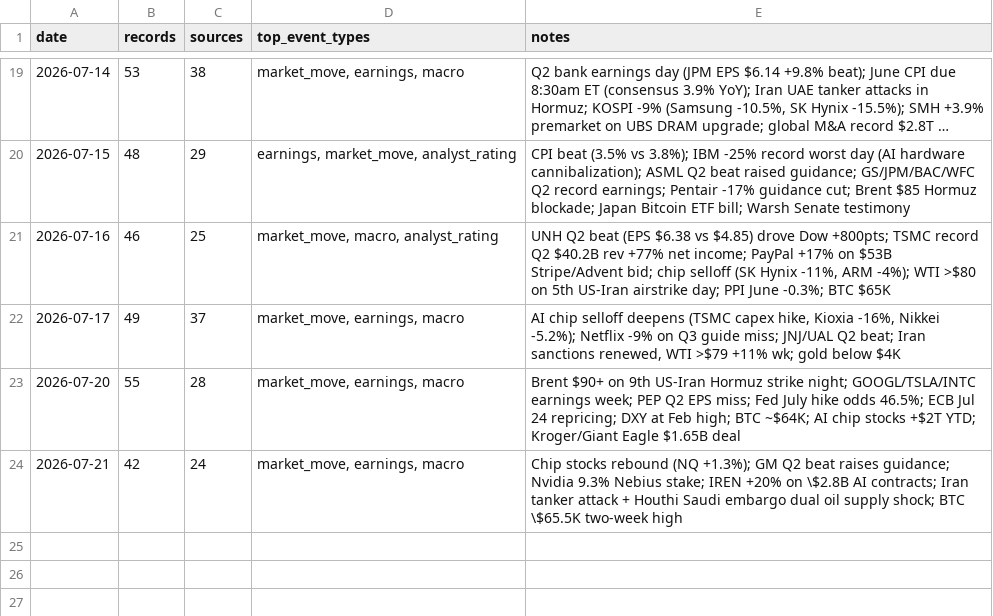
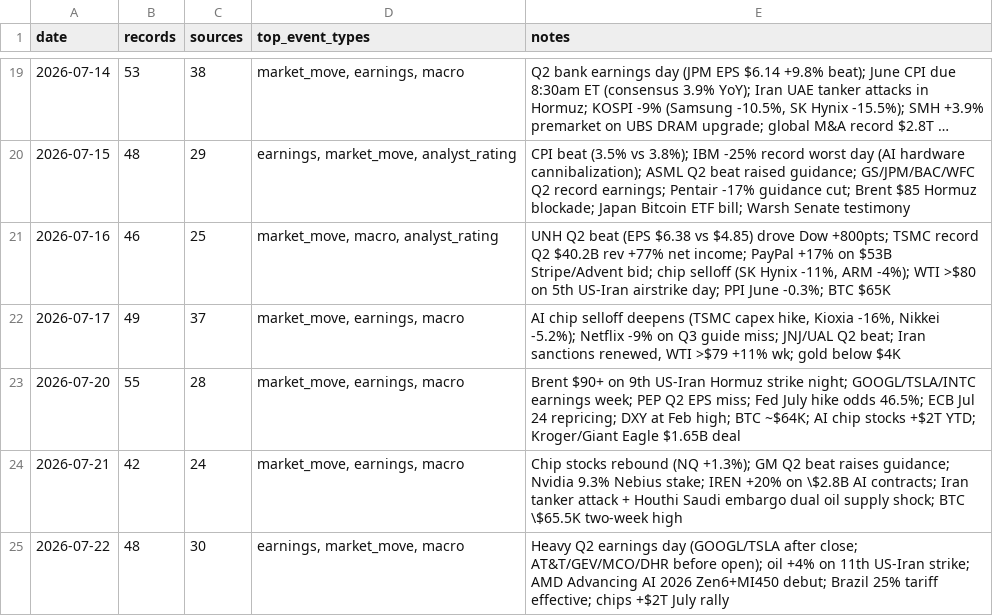
Before and after one commit to Steve8323/stock-news-corpus, a CSV file: data/INDEX.csv, drawn as a sheet; only a part is shown, gaps mark what is left out; long unchanged cells end in ….

Commit message:
data: 2026-07-22 market scrape (48 records)

```diff
--- a/data/INDEX.csv
+++ b/data/INDEX.csv
@@ -24 +24,2 @@ date,records,sources,top_event_types,notes
 2026-07-21,42,24,"market_move, earnings, macro","Chip stocks rebound (NQ +1.3%); GM Q2 beat raises guidance; Nvidia 9.3% Nebius stake; IREN +20% on \$2.8B AI contracts; Iran tanker attack + Houthi Saudi embargo dual oil supply shock; BTC \$65.5K two-week high"
+2026-07-22,48,30,"earnings, market_move, macro","Heavy Q2 earnings day (GOOGL/TSLA after close; AT&T/GEV/MCO/DHR before open); oil +4% on 11th US-Iran strike; AMD Advancing AI 2026 Zen6+MI450 debut; Brazil 25% tariff effective; chips +$2T July rally"
```
Also changed, not shown: 1 other file.
